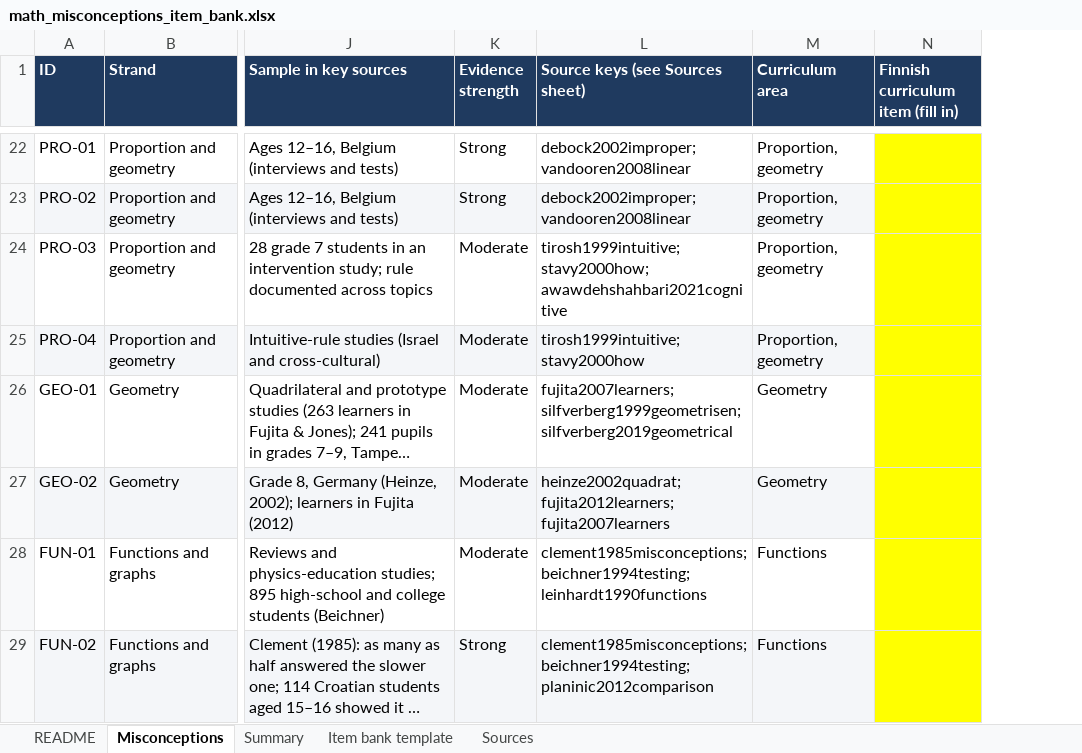
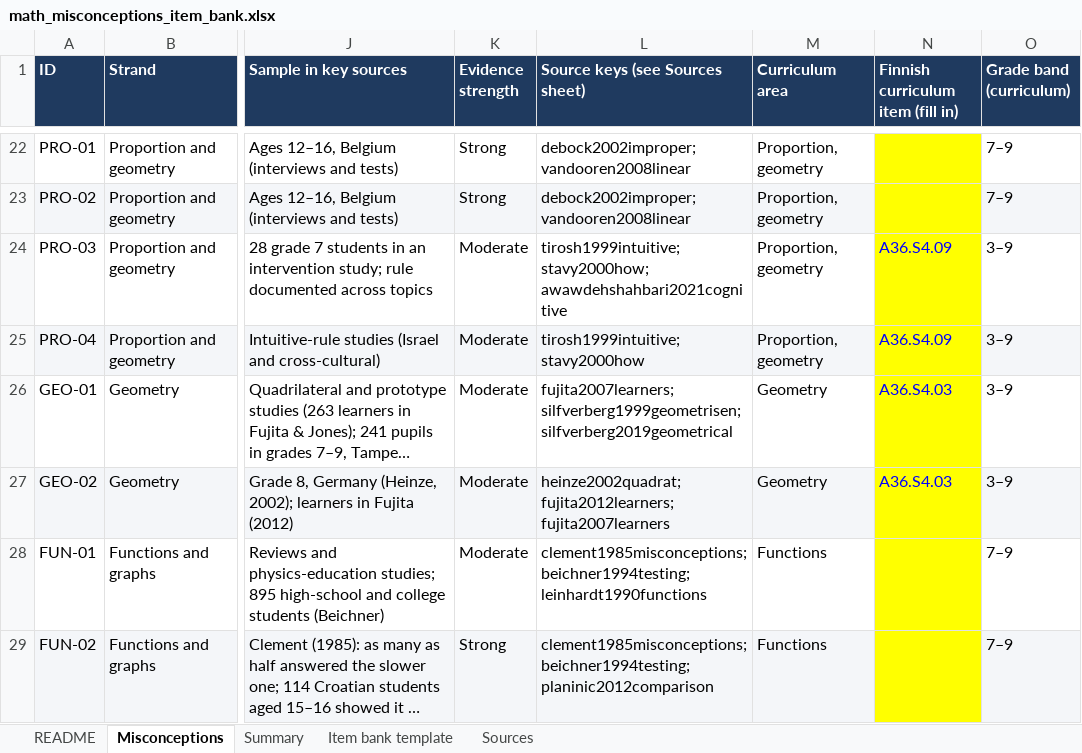
Before and after one commit to mikkojhuttunen/math-applets, an Excel workbook: math-misconceptions/sources/math_misconceptions_item_bank.xlsx, sheet Misconceptions, drawn as a sheet; only a part is shown, gaps mark what is left out; long unchanged cells end in …; values as stored, in another font and other column widths than the file's, no borders; charts and pictures not drawn; the diff covers the shown part only; the diff names each change by its address in the sheet, - before the commit and + after, or states it on an @@ line.

```diff
--- a/math-misconceptions/sources/math_misconceptions_item_bank.xlsx (sheet Misconceptions)
+++ b/math-misconceptions/sources/math_misconceptions_item_bank.xlsx (sheet Misconceptions)
+column O (Grade band (curriculum)), rows 22-29: 7–9 | 7–9 | 3–9 | 3–9 | 3–9 | 3–9 | 7–9 | 7–9
-N24:N25: (empty)
+N24:N25: A36.S4.09
-N26:N27: (empty)
+N26:N27: A36.S4.03
```
Also changed, not shown: 9 added rows and 8 edited cells elsewhere in this sheet, sheet Sources, sheet Summary, sheet README, formulas that keep their value, 3 other files.
